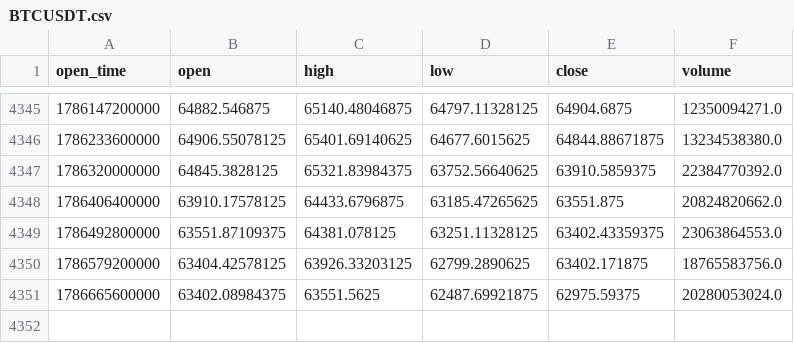
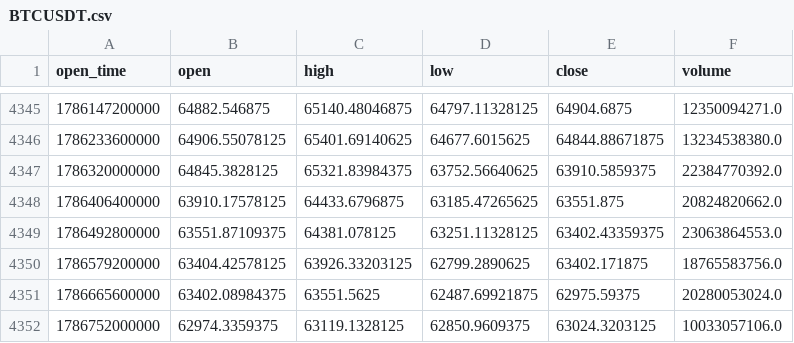
Before and after one commit to AnkeYan/crypto-pattern-lab-demo-FYP, a CSV file: data/BTCUSDT.csv, drawn as a sheet; only a part is shown, gaps mark what is left out.

```diff
--- a/data/BTCUSDT.csv
+++ b/data/BTCUSDT.csv
@@ -4351 +4351,2 @@ open_time,open,high,low,close,volume
 1786665600000,63402.08984375,63551.5625,62487.69921875,62975.59375,20280053024.0
+1786752000000,62974.3359375,63119.1328125,62850.9609375,63024.3203125,10033057106.0
```
Also changed, not shown: data/portfolio_optimization.csv, data/rolling_correlation.csv, 12 other files.
